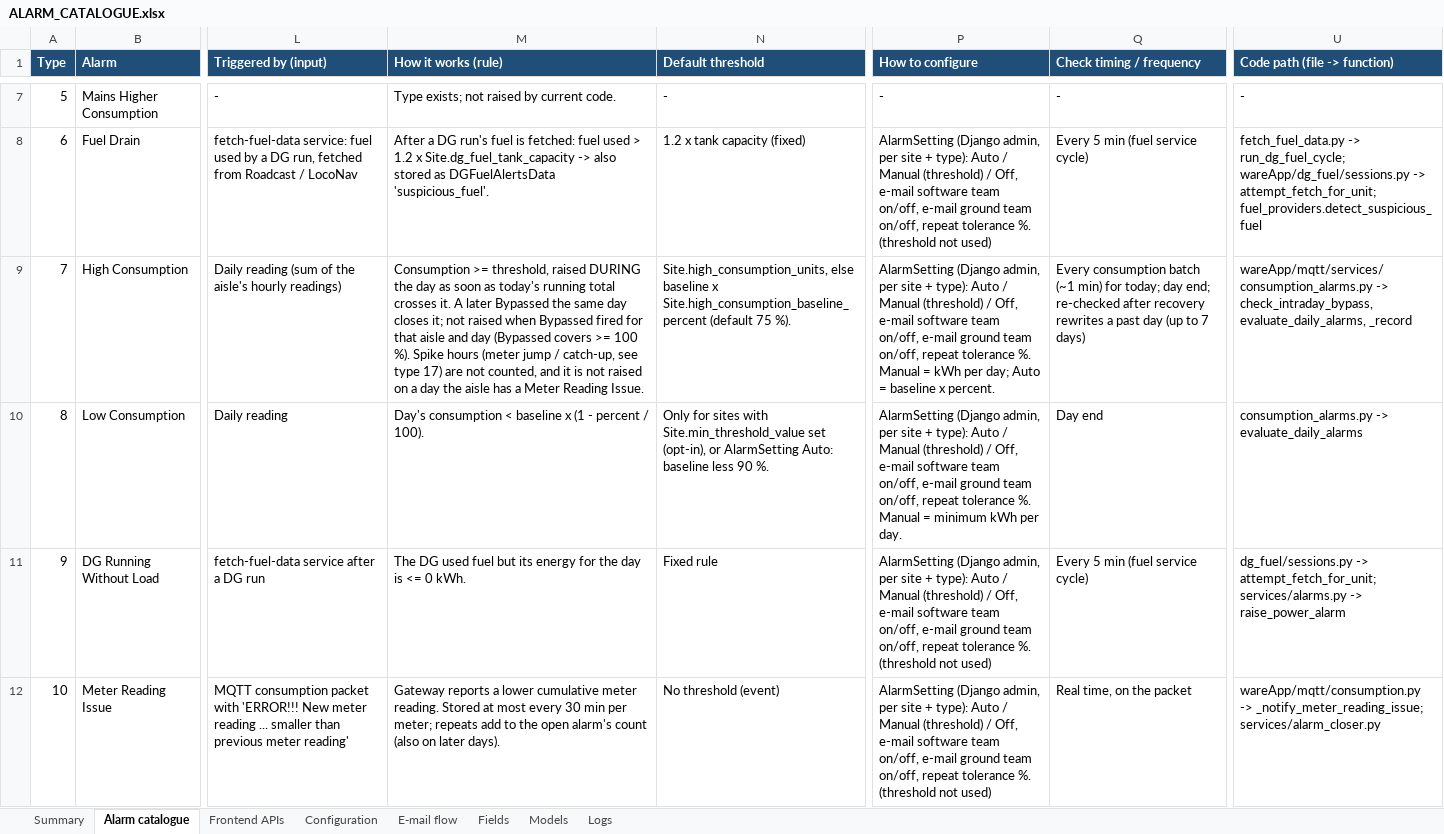
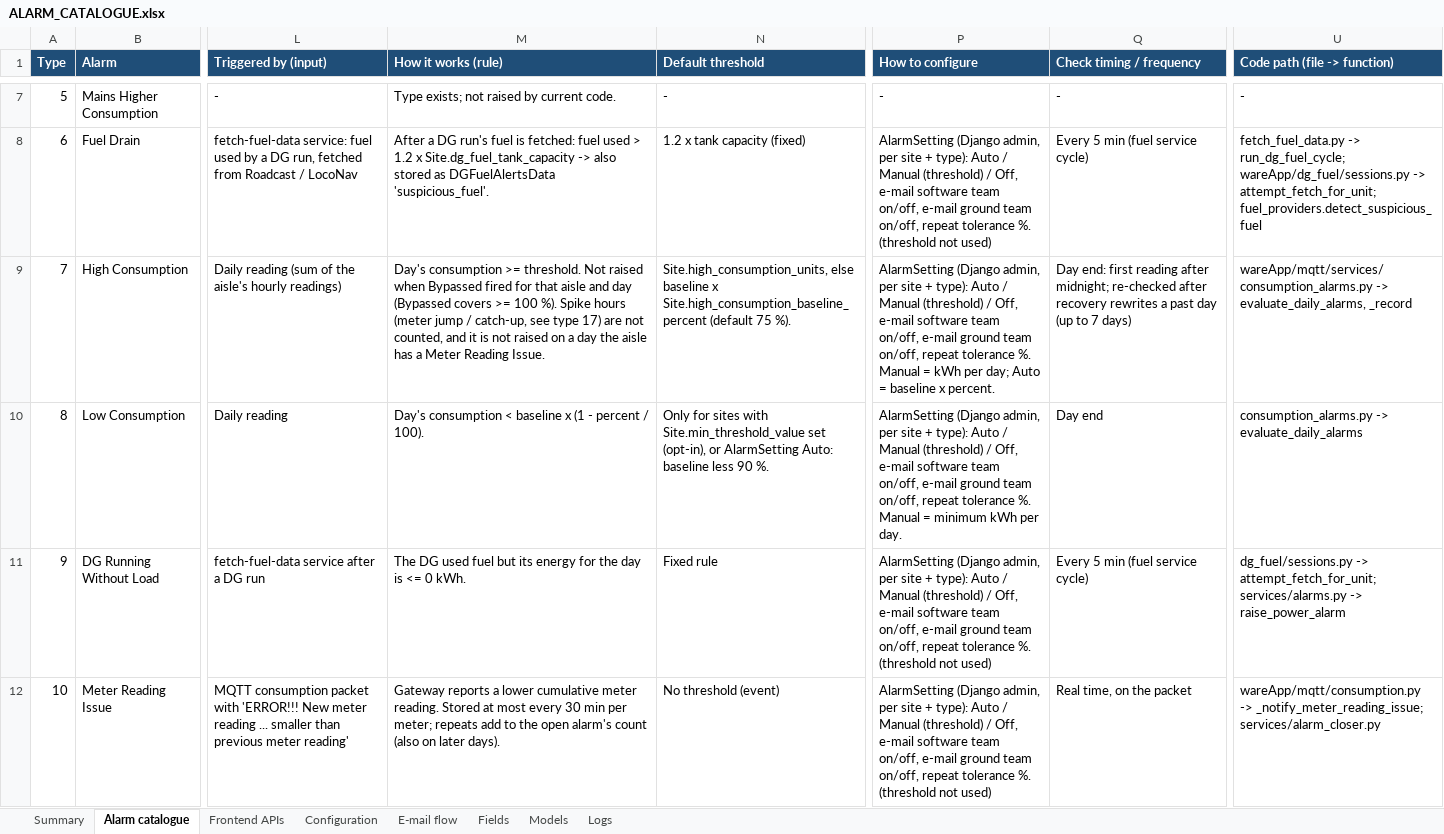
Before and after one commit to ashutoshdubey-aviconn/AVC-backend, an Excel workbook: docs/alarms/ALARM_CATALOGUE.xlsx, sheet Alarm catalogue, drawn as a sheet; only a part is shown, gaps mark what is left out; values as stored, in another font and other column widths than the file's, no borders; the diff covers the shown part only; the diff names each change by its address in the sheet, - before the commit and + after, or states it on an @@ line.

```diff
--- a/docs/alarms/ALARM_CATALOGUE.xlsx (sheet Alarm catalogue)
+++ b/docs/alarms/ALARM_CATALOGUE.xlsx (sheet Alarm catalogue)
-M9 (How it works (rule)): Consumption >= threshold, raised DURING the day as soon as today's running total crosses it. A later Bypassed the same day closes it; not raised when…
+M9 (How it works (rule)): Day's consumption >= threshold. Not raised when…
-Q9 (Check timing / frequency): Every consumption batch (~1 min) for today; day end; re-checked after…
+Q9 (Check timing / frequency): Day end: first reading after midnight; re-checked after…
-U9 (Code path (file -> function)): wareApp/mqtt/services/consumption_alarms.py -> check_intraday_bypass, evaluate_daily_alarms, _record
+U9 (Code path (file -> function)): wareApp/mqtt/services/consumption_alarms.py -> evaluate_daily_alarms, _record
```
Also changed, not shown: 1 edited cell elsewhere in this sheet, 4 other files.
